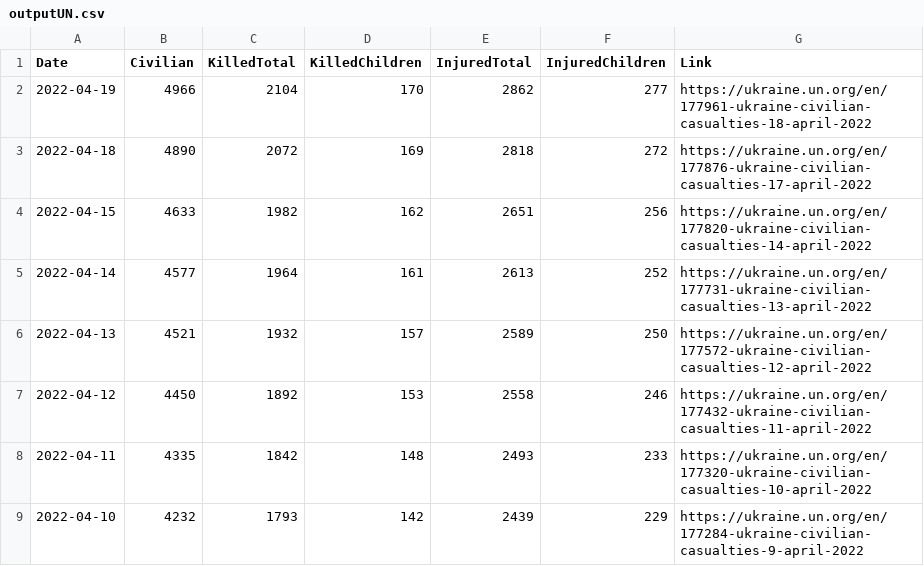
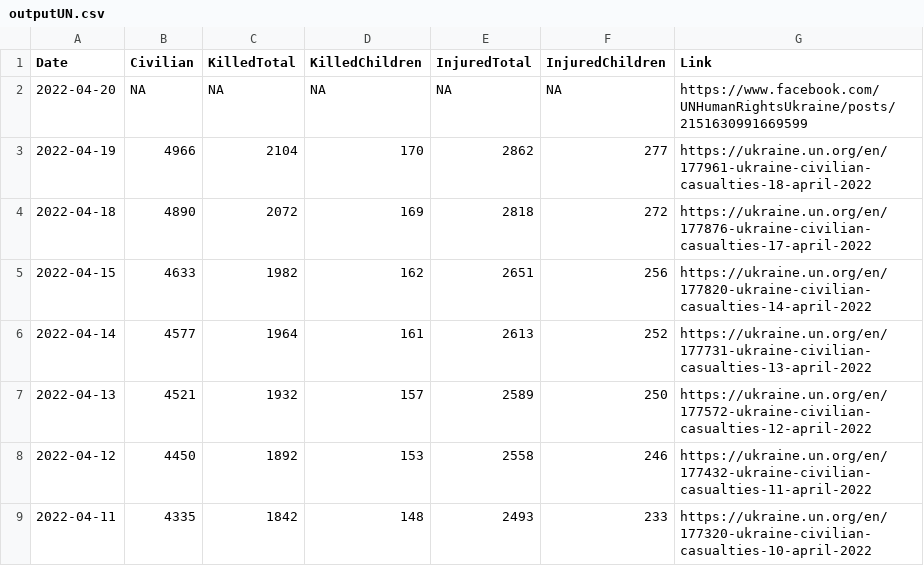
Before and after one commit to QuelTizioLi/WarData, a CSV file: data/outputUN.csv, drawn as a sheet; only a part is shown; the shorter side is filled out with more unchanged rows; the diff names each change by its address in the sheet, - before the commit and + after, or states it on an @@ line.

```diff
--- a/data/outputUN.csv
+++ b/data/outputUN.csv
+row 2: 2022-04-20 | NA | NA | NA | NA | NA | https://www.facebook.com/UNHumanRightsUkraine/posts/2151630991669599
```
